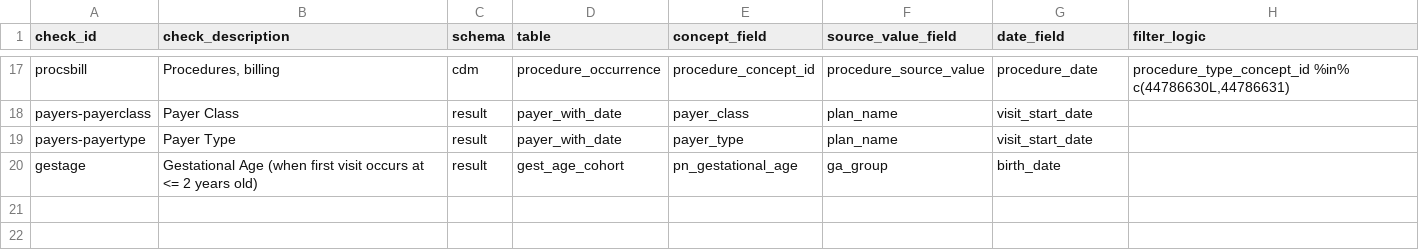
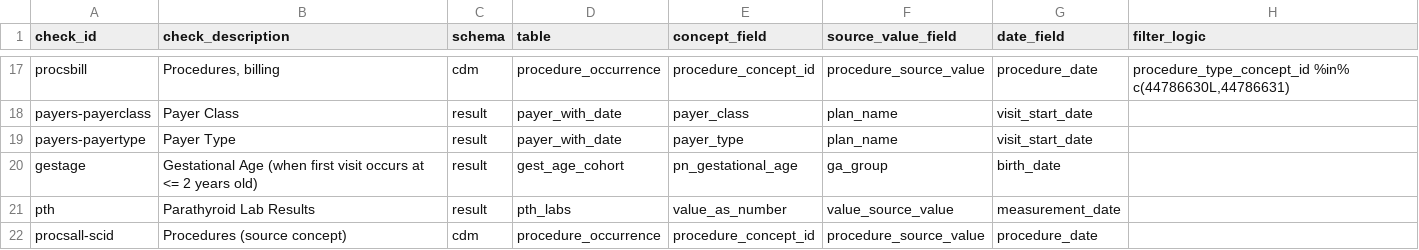
Before and after one commit to PEDSnet/pedsnet_ndq, a CSV file: specs/pedsnet_uc_table.csv, drawn as a sheet; only a part is shown, gaps mark what is left out.

```diff
--- a/specs/pedsnet_uc_table.csv
+++ b/specs/pedsnet_uc_table.csv
@@ -20 +20,3 @@ payers-payertype,Payer Type,result,payer_with_date,payer_type,plan_name,visit_st
 gestage,Gestational Age (when first visit occurs at <= 2 years old),result,gest_age_cohort,pn_gestational_age,ga_group,birth_date,
+pth,Parathyroid Lab Results,result,pth_labs,value_as_number,value_source_value,measurement_date,
+procsall-scid,Procedures (source concept),cdm,procedure_occurrence,procedure_concept_id,procedure_source_value,procedure_date,
```
Also changed, not shown: specs/dqa_check_descriptions.csv, 2 other files.
